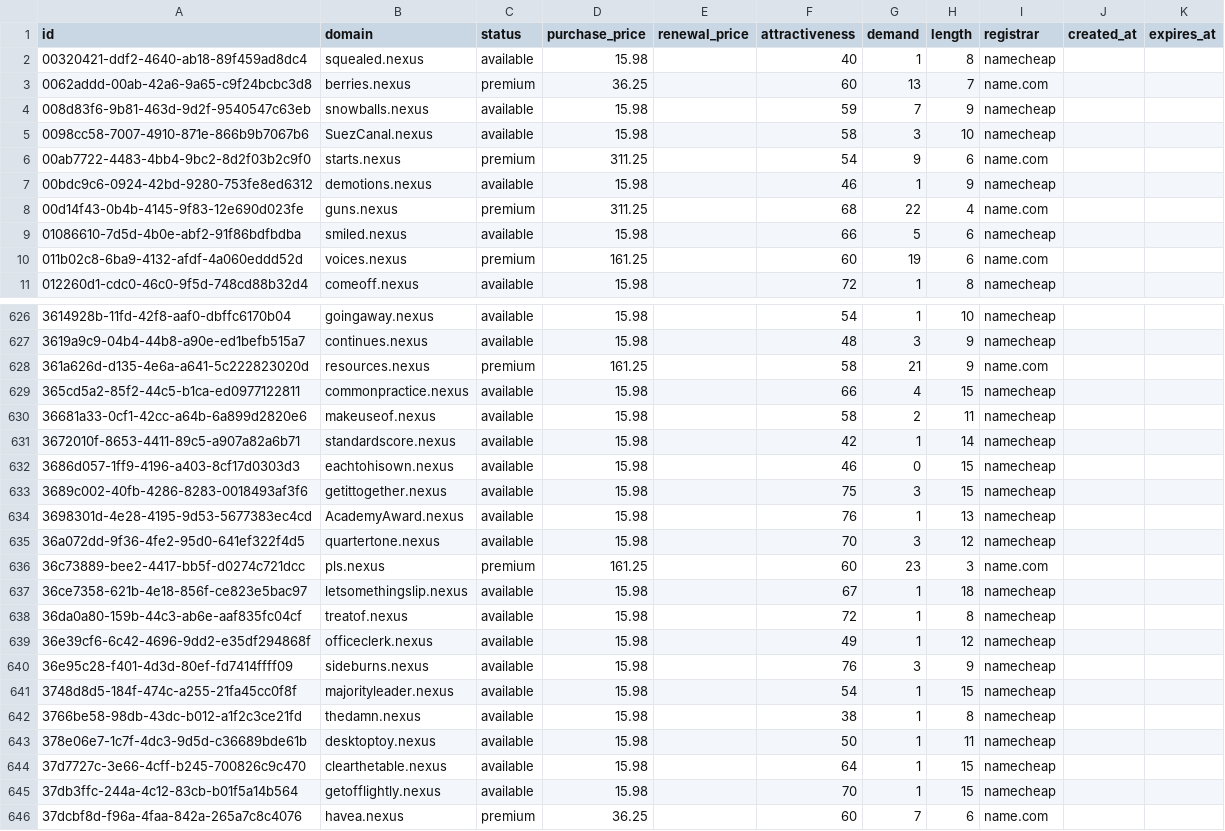
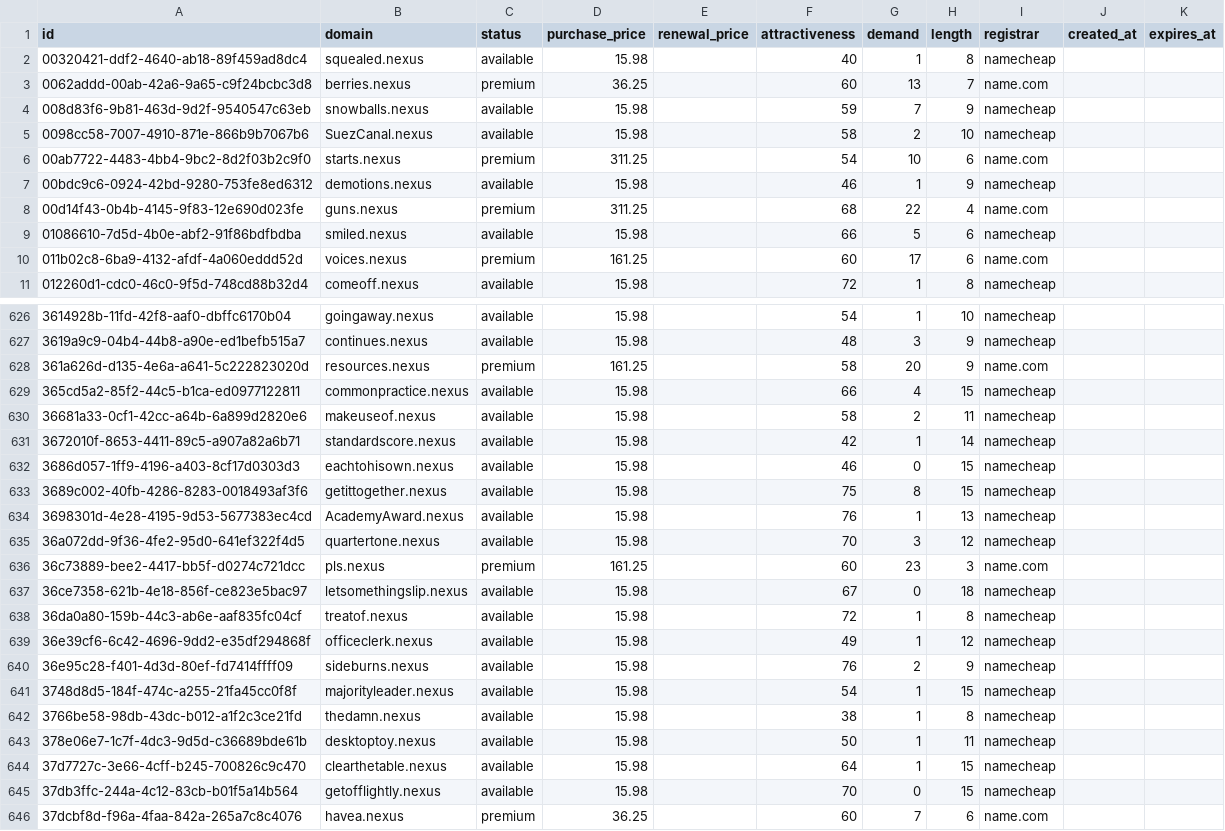
Before and after one commit to UniqueDomains/nexus-oneword-domains, a CSV file: nexus.csv, drawn as a sheet; only a part is shown, gaps mark what is left out; the diff covers the shown part only.

Commit message:
Domains update

```diff
--- a/nexus.csv
+++ b/nexus.csv
@@ -4,4 +4,4 @@ id,domain,status,purchase_price,renewal_price,attractiveness,demand,length,regis
 008d83f6-9b81-463d-9d2f-9540547c63eb,snowballs.nexus,available,15.98,,59,7,9,namecheap,,
-0098cc58-7007-4910-871e-866b9b7067b6,SuezCanal.nexus,available,15.98,,58,3,10,namecheap,,
-00ab7722-4483-4bb4-9bc2-8d2f03b2c9f0,starts.nexus,premium,311.25,,54,9,6,name.com,,
+0098cc58-7007-4910-871e-866b9b7067b6,SuezCanal.nexus,available,15.98,,58,2,10,namecheap,,
+00ab7722-4483-4bb4-9bc2-8d2f03b2c9f0,starts.nexus,premium,311.25,,54,10,6,name.com,,
 00bdc9c6-0924-42bd-9280-753fe8ed6312,demotions.nexus,available,15.98,,46,1,9,namecheap,,
@@ -9,3 +9,3 @@ id,domain,status,purchase_price,renewal_price,attractiveness,demand,length,regis
 01086610-7d5d-4b0e-abf2-91f86bdfbdba,smiled.nexus,available,15.98,,66,5,6,namecheap,,
-011b02c8-6ba9-4132-afdf-4a060eddd52d,voices.nexus,premium,161.25,,60,19,6,name.com,,
+011b02c8-6ba9-4132-afdf-4a060eddd52d,voices.nexus,premium,161.25,,60,17,6,name.com,,
 012260d1-cdc0-46c0-9f5d-748cd88b32d4,comeoff.nexus,available,15.98,,72,1,8,namecheap,,
@@ -627,3 +627,3 @@ id,domain,status,purchase_price,renewal_price,attractiveness,demand,length,regis
 3619a9c9-04b4-44b8-a90e-ed1befb515a7,continues.nexus,available,15.98,,48,3,9,namecheap,,
-361a626d-d135-4e6a-a641-5c222823020d,resources.nexus,premium,161.25,,58,21,9,name.com,,
+361a626d-d135-4e6a-a641-5c222823020d,resources.nexus,premium,161.25,,58,20,9,name.com,,
 365cd5a2-85f2-44c5-b1ca-ed0977122811,commonpractice.nexus,available,15.98,,66,4,15,namecheap,,
@@ -632,3 +632,3 @@ id,domain,status,purchase_price,renewal_price,attractiveness,demand,length,regis
 3686d057-1ff9-4196-a403-8cf17d0303d3,eachtohisown.nexus,available,15.98,,46,0,15,namecheap,,
-3689c002-40fb-4286-8283-0018493af3f6,getittogether.nexus,available,15.98,,75,3,15,namecheap,,
+3689c002-40fb-4286-8283-0018493af3f6,getittogether.nexus,available,15.98,,75,8,15,namecheap,,
 3698301d-4e28-4195-9d53-5677383ec4cd,AcademyAward.nexus,available,15.98,,76,1,13,namecheap,,
@@ -636,6 +636,6 @@ id,domain,status,purchase_price,renewal_price,attractiveness,demand,length,regis
 36c73889-bee2-4417-bb5f-d0274c721dcc,pls.nexus,premium,161.25,,60,23,3,name.com,,
-36ce7358-621b-4e18-856f-ce823e5bac97,letsomethingslip.nexus,available,15.98,,67,1,18,namecheap,,
+36ce7358-621b-4e18-856f-ce823e5bac97,letsomethingslip.nexus,available,15.98,,67,0,18,namecheap,,
 36da0a80-159b-44c3-ab6e-aaf835fc04cf,treatof.nexus,available,15.98,,72,1,8,namecheap,,
 36e39cf6-6c42-4696-9dd2-e35df294868f,officeclerk.nexus,available,15.98,,49,1,12,namecheap,,
-36e95c28-f401-4d3d-80ef-fd7414ffff09,sideburns.nexus,available,15.98,,76,3,9,namecheap,,
+36e95c28-f401-4d3d-80ef-fd7414ffff09,sideburns.nexus,available,15.98,,76,2,9,namecheap,,
 3748d8d5-184f-474c-a255-21fa45cc0f8f,majorityleader.nexus,available,15.98,,54,1,15,namecheap,,
@@ -644,3 +644,3 @@ id,domain,status,purchase_price,renewal_price,attractiveness,demand,length,regis
 37d7727c-3e66-4cff-b245-700826c9c470,clearthetable.nexus,available,15.98,,64,1,15,namecheap,,
-37db3ffc-244a-4c12-83cb-b01f5a14b564,getofflightly.nexus,available,15.98,,70,1,15,namecheap,,
+37db3ffc-244a-4c12-83cb-b01f5a14b564,getofflightly.nexus,available,15.98,,70,0,15,namecheap,,
 37dcbf8d-f96a-4faa-842a-265a7c8c4076,havea.nexus,premium,36.25,,60,7,6,name.com,,
```
Also changed, not shown: 52 edited cells elsewhere in this file, 4 other files.
